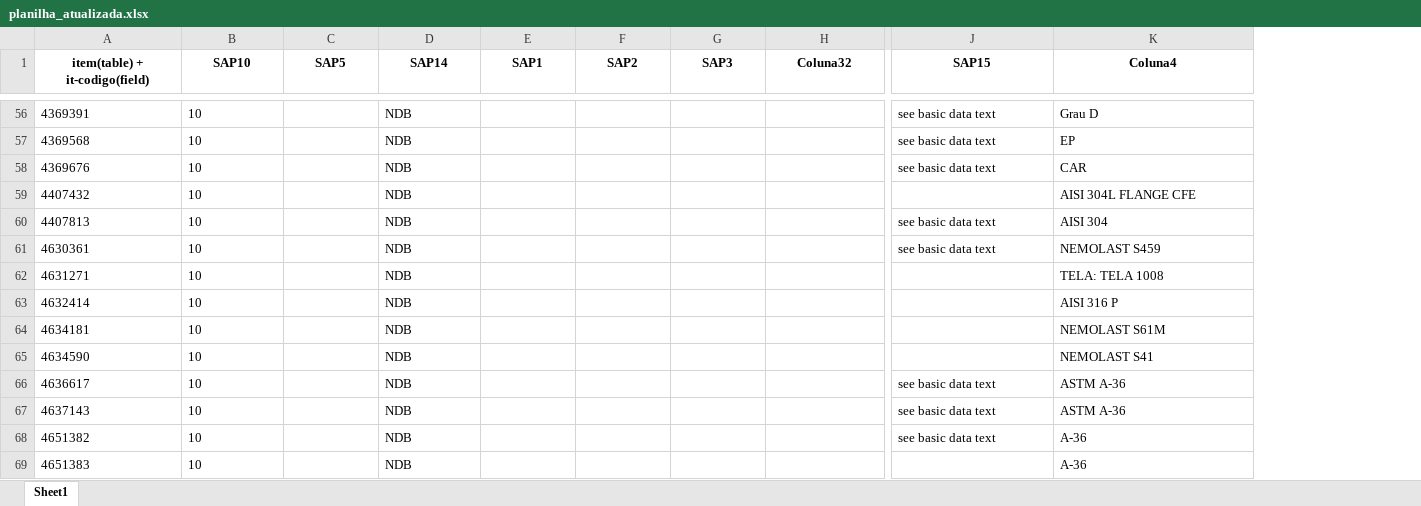
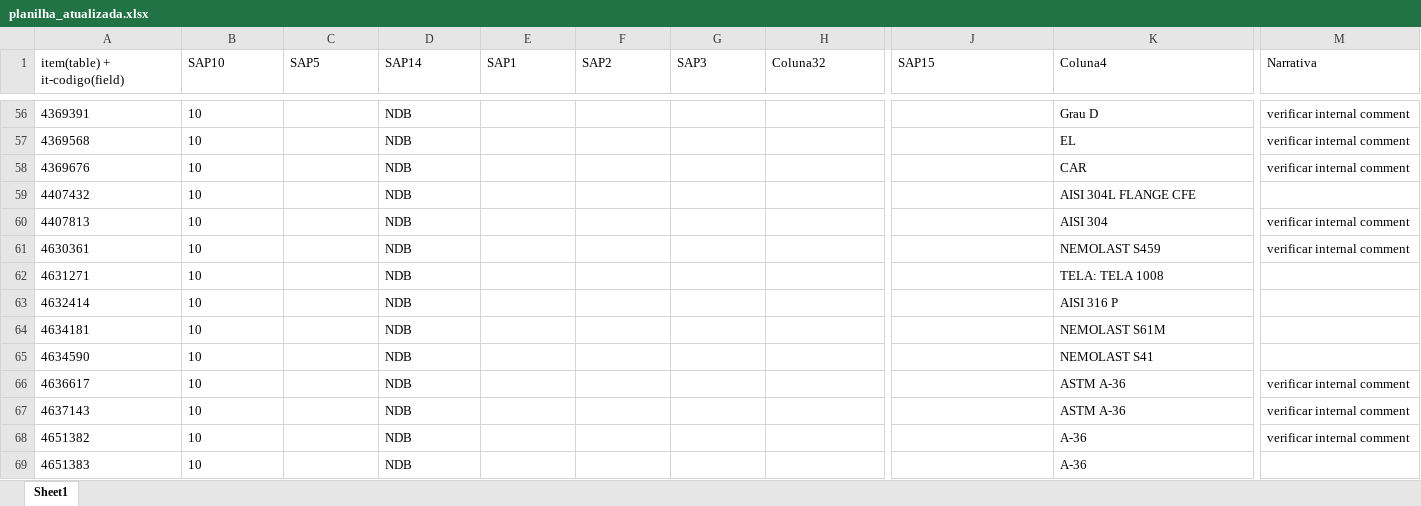
Before and after one commit to NEGuenther/Automa--o, an Excel workbook: planilhas/planilha_atualizada.xlsx, sheet Sheet1, drawn as a sheet; only a part is shown, gaps mark what is left out; values as stored, in another font and other column widths than the file's, no borders; the diff covers the shown part only; the diff names each change by its address in the sheet, - before the commit and + after, or states it on an @@ line.

```diff
--- a/planilhas/planilha_atualizada.xlsx (sheet Sheet1)
+++ b/planilhas/planilha_atualizada.xlsx (sheet Sheet1)
+column M (Narrativa), rows 56-68: verificar internal comment | verificar internal comment | verificar internal comment |  | verificar internal comment | verificar internal comment |  |  |  |  | verificar internal comment | verificar internal comment | verificar internal comment
@@ A1:K1 bold: on → off, alignment: center → left @@
-J56:J58 (SAP15): see basic data text
+J56:J58 (SAP15): (empty)
-K57 (Coluna4): EP
+K57 (Coluna4): EL
-J60:J61 (SAP15): see basic data text
+J60:J61 (SAP15): (empty)
-J66:J68 (SAP15): see basic data text
+J66:J68 (SAP15): (empty)
```
Also changed, not shown: 104 edited cells and cell formats elsewhere in this sheet, 6 other files.
